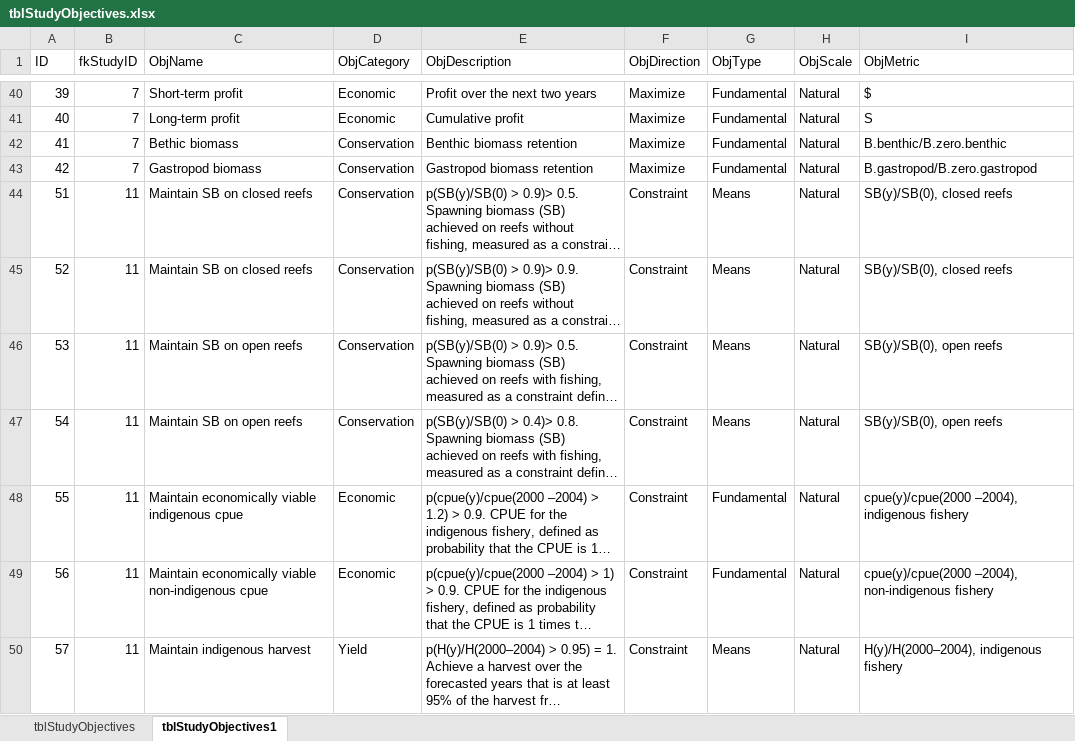
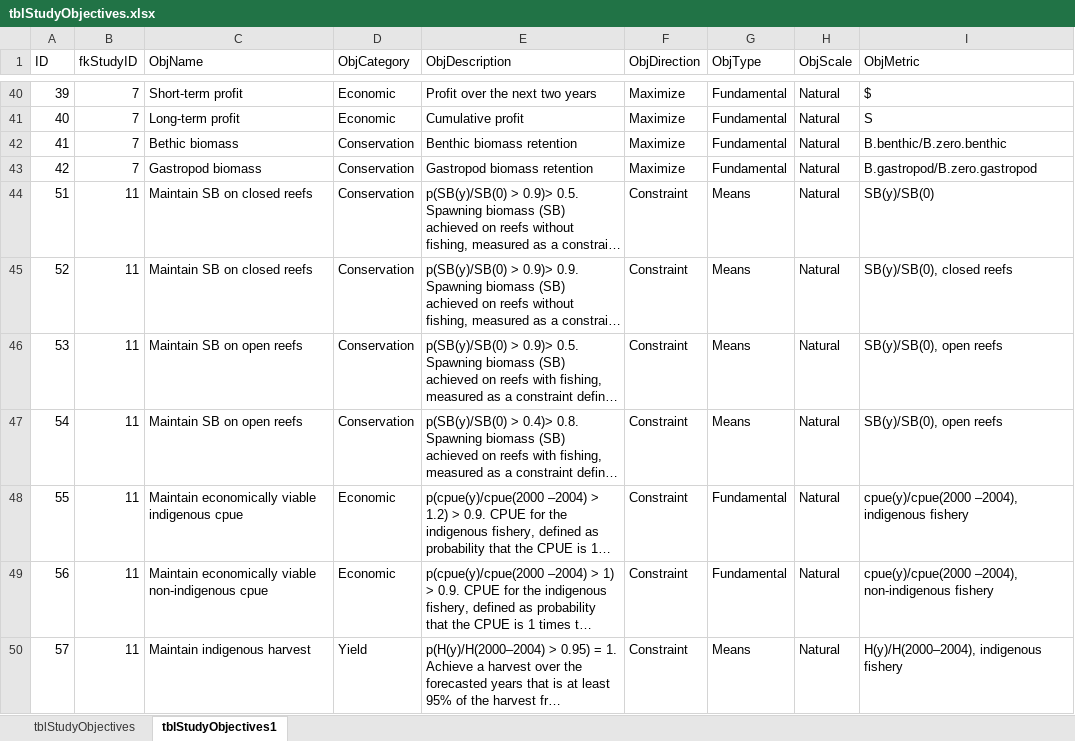
Before and after one commit to jonathancummings/MSEreview, an Excel workbook: DB files - Excel/tblStudyObjectives.xlsx, sheet tblStudyObjectives1, drawn as a sheet; only a part is shown, gaps mark what is left out; long unchanged cells end in …; values as stored, in another font and other column widths than the file's, no borders; the diff names each change by its address in the sheet, - before the commit and + after, or states it on an @@ line.

Commit message:
Update files to load data into MySQL properly

```diff
--- a/DB files - Excel/tblStudyObjectives.xlsx (sheet tblStudyObjectives1)
+++ b/DB files - Excel/tblStudyObjectives.xlsx (sheet tblStudyObjectives1)
-I44 (ObjMetric): SB(y)/SB(0), closed reefs
+I44 (ObjMetric): SB(y)/SB(0)
```
Also changed, not shown: DB files - Excel/tblStudyManagement.xlsx, DB files - Excel/tblWOS.xlsx, 4 other files.
